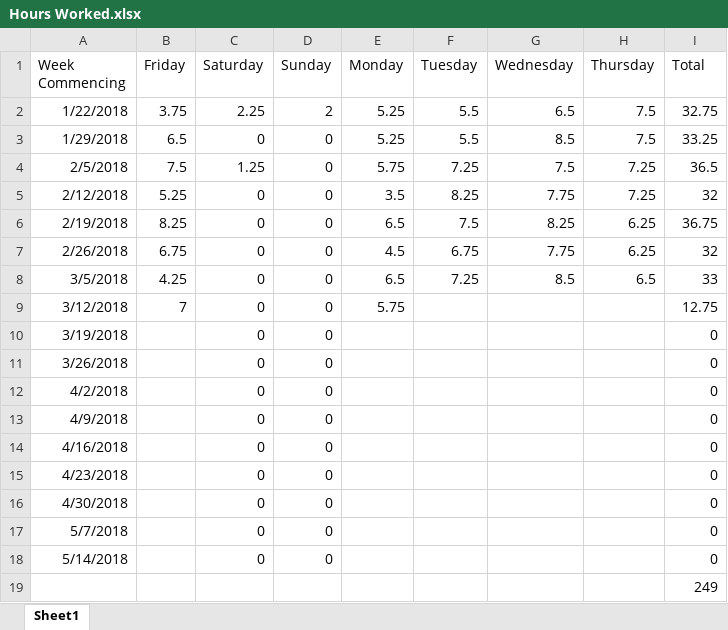
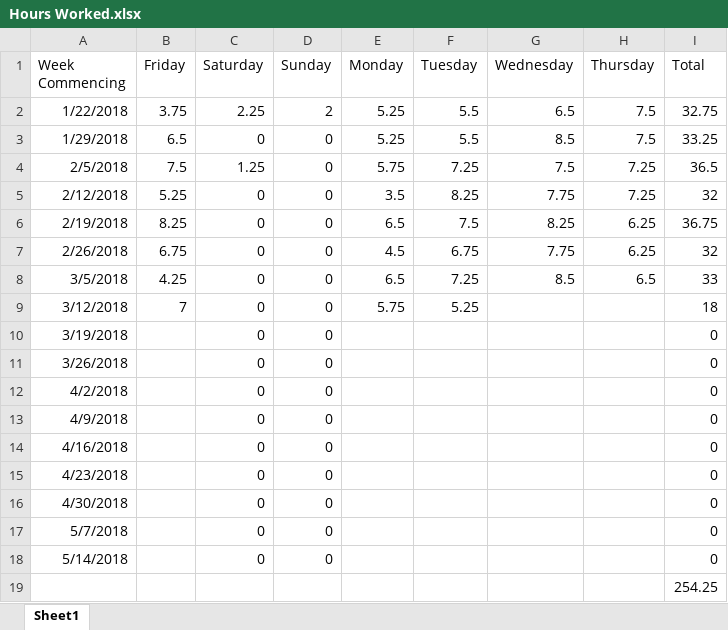
Before and after one commit to Arwedda/PRCO304, an Excel workbook: Hours Worked.xlsx, sheet Sheet1, drawn as a sheet; values as stored, in another font and other column widths than the file's, no borders; the diff names each change by its address in the sheet, - before the commit and + after, or states it on an @@ line.

```diff
--- a/Hours Worked.xlsx (sheet Sheet1)
+++ b/Hours Worked.xlsx (sheet Sheet1)
-F9 (Tuesday): (empty)
+F9 (Tuesday): 5.25
-I9 (Total): 12.75
+I9 (Total): 18
-I19 (Total): 249
+I19 (Total): 254.25
```
Also changed, not shown: 12 other files.
